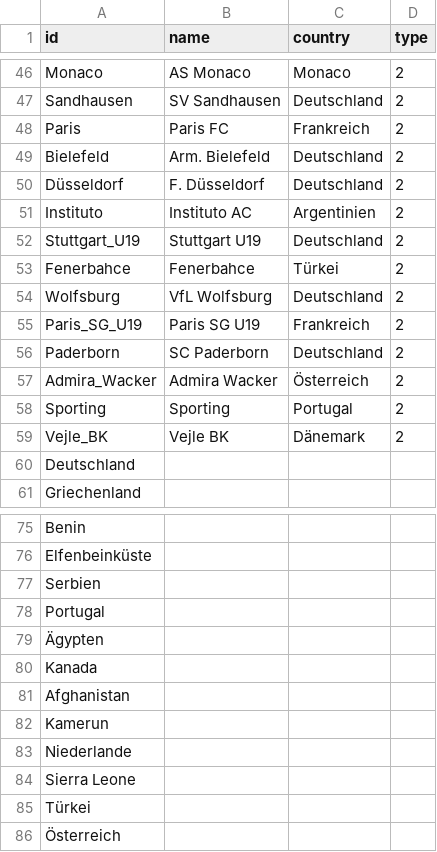
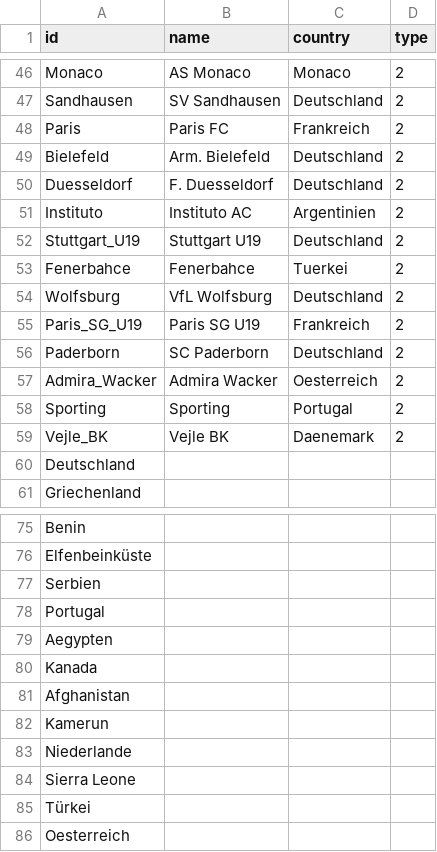
Before and after one commit to lara270402/Testat, a CSV file: Nodelist_Testat.csv, drawn as a sheet; only a part is shown, gaps mark what is left out; the diff covers the shown part only.

```diff
--- a/Nodelist_Testat.csv
+++ b/Nodelist_Testat.csv
@@ -49,6 +49,6 @@ Paris,Paris FC,Frankreich,2
 Bielefeld,Arm. Bielefeld,Deutschland,2
-Düsseldorf,F. Düsseldorf,Deutschland,2
+Duesseldorf,F. Duesseldorf,Deutschland,2
 Instituto,Instituto AC,Argentinien,2
 Stuttgart_U19,Stuttgart U19,Deutschland,2
-Fenerbahce,Fenerbahce,Türkei,2
+Fenerbahce,Fenerbahce,Tuerkei,2
 Wolfsburg,VfL Wolfsburg,Deutschland,2
@@ -56,5 +56,5 @@ Paris_SG_U19,Paris SG U19,Frankreich,2
 Paderborn,SC Paderborn,Deutschland,2
-Admira_Wacker,Admira Wacker,Österreich,2
+Admira_Wacker,Admira Wacker,Oesterreich,2
 Sporting,Sporting,Portugal,2
-Vejle_BK,Vejle BK,Dänemark,2
+Vejle_BK,Vejle BK,Daenemark,2
 Deutschland,,,
@@ -78,3 +78,3 @@ Serbien,,,
 Portugal,,,
-Ägypten,,,
+Aegypten,,,
 Kanada,,,
@@ -85,2 +85,2 @@ Sierra Leone,,,
 Türkei,,,
-Österreich,,,
+Oesterreich,,,
```
Also changed, not shown: 12 edited cells elsewhere in this file.
